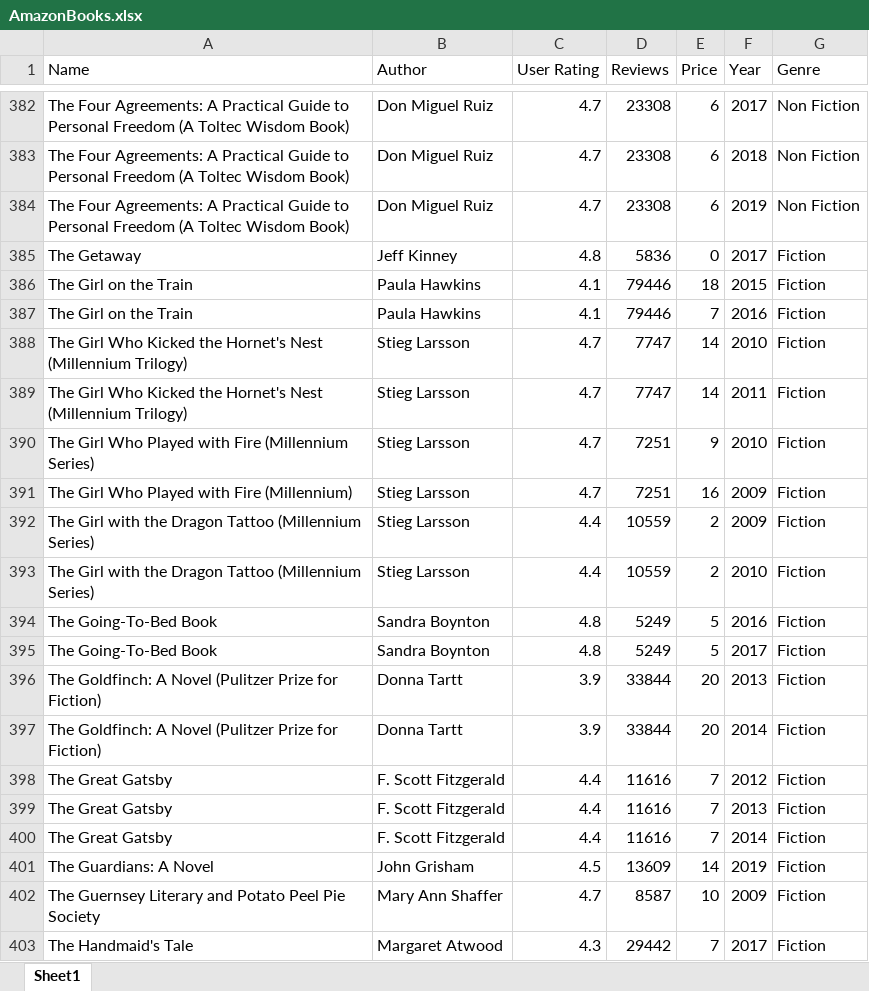
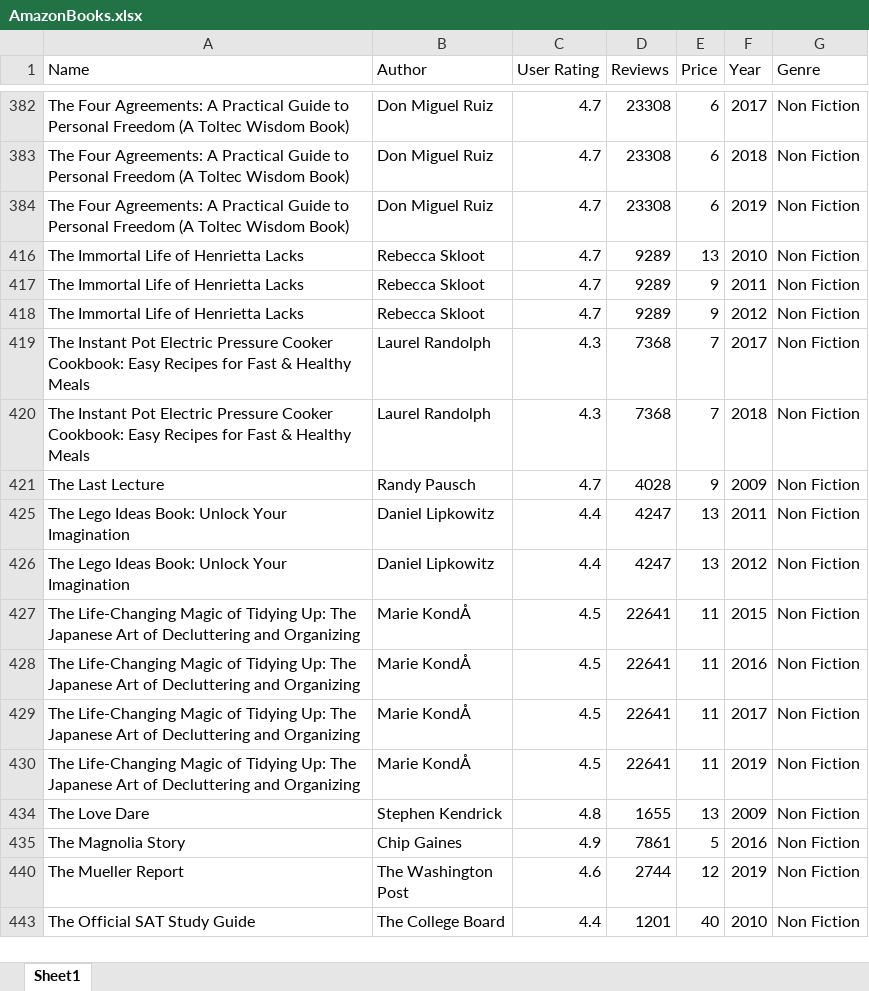
Before and after one commit to georgejudah/python_training, an Excel workbook: excel_automations/AmazonBooks.xlsx, sheet Sheet1, drawn as a sheet; only a part is shown, gaps mark what is left out; the shorter side is filled out with more unchanged rows; values as stored, in another font and other column widths than the file's, no borders; the diff covers the shown part only; the diff names each change by its address in the sheet, - before the commit and + after, or states it on an @@ line.

```diff
--- a/excel_automations/AmazonBooks.xlsx (sheet Sheet1)
+++ b/excel_automations/AmazonBooks.xlsx (sheet Sheet1)
@@ row 385 hidden: The Getaway | Jeff Kinney | 4.8 | 5836 | 0 | 2017 | Fiction @@
@@ row 386 hidden: The Girl on the Train | Paula Hawkins | 4.1 | 79446 | 18 | 2015 | Fiction @@
@@ row 387 hidden: The Girl on the Train | Paula Hawkins | 4.1 | 79446 | 7 | 2016 | Fiction @@
@@ row 388 hidden: The Girl Who Kicked the Hornet's Nest (Millennium Trilogy) | Stieg Larsson | 4.7 | 7747 | 14 | 2010 | Fiction @@
@@ row 389 hidden: The Girl Who Kicked the Hornet's Nest (Millennium Trilogy) | Stieg Larsson | 4.7 | 7747 | 14 | 2011 | Fiction @@
@@ row 390 hidden: The Girl Who Played with Fire (Millennium Series) | Stieg Larsson | 4.7 | 7251 | 9 | 2010 | Fiction @@
@@ row 391 hidden: The Girl Who Played with Fire (Millennium) | Stieg Larsson | 4.7 | 7251 | 16 | 2009 | Fiction @@
@@ row 392 hidden: The Girl with the Dragon Tattoo (Millennium Series) | Stieg Larsson | 4.4 | 10559 | 2 | 2009 | Fiction @@
@@ row 393 hidden: The Girl with the Dragon Tattoo (Millennium Series) | Stieg Larsson | 4.4 | 10559 | 2 | 2010 | Fiction @@
@@ row 394 hidden: The Going-To-Bed Book | Sandra Boynton | 4.8 | 5249 | 5 | 2016 | Fiction @@
@@ row 395 hidden: The Going-To-Bed Book | Sandra Boynton | 4.8 | 5249 | 5 | 2017 | Fiction @@
@@ row 396 hidden: The Goldfinch: A Novel (Pulitzer Prize for Fiction) | Donna Tartt | 3.9 | 33844 | 20 | 2013 | Fiction @@
@@ row 397 hidden: The Goldfinch: A Novel (Pulitzer Prize for Fiction) | Donna Tartt | 3.9 | 33844 | 20 | 2014 | Fiction @@
@@ row 398 hidden: The Great Gatsby | F. Scott Fitzgerald | 4.4 | 11616 | 7 | 2012 | Fiction @@
@@ row 399 hidden: The Great Gatsby | F. Scott Fitzgerald | 4.4 | 11616 | 7 | 2013 | Fiction @@
@@ row 400 hidden: The Great Gatsby | F. Scott Fitzgerald | 4.4 | 11616 | 7 | 2014 | Fiction @@
@@ row 401 hidden: The Guardians: A Novel | John Grisham | 4.5 | 13609 | 14 | 2019 | Fiction @@
@@ row 402 hidden: The Guernsey Literary and Potato Peel Pie Society | Mary Ann Shaffer | 4.7 | 8587 | 10 | 2009 | Fiction @@
@@ row 403 hidden: The Handmaid's Tale | Margaret Atwood | 4.3 | 29442 | 7 | 2017 | Fiction @@
```
Also changed, not shown: 246 hidden or unhidden rows and 1 edited cell elsewhere in this sheet, 7 other files.
